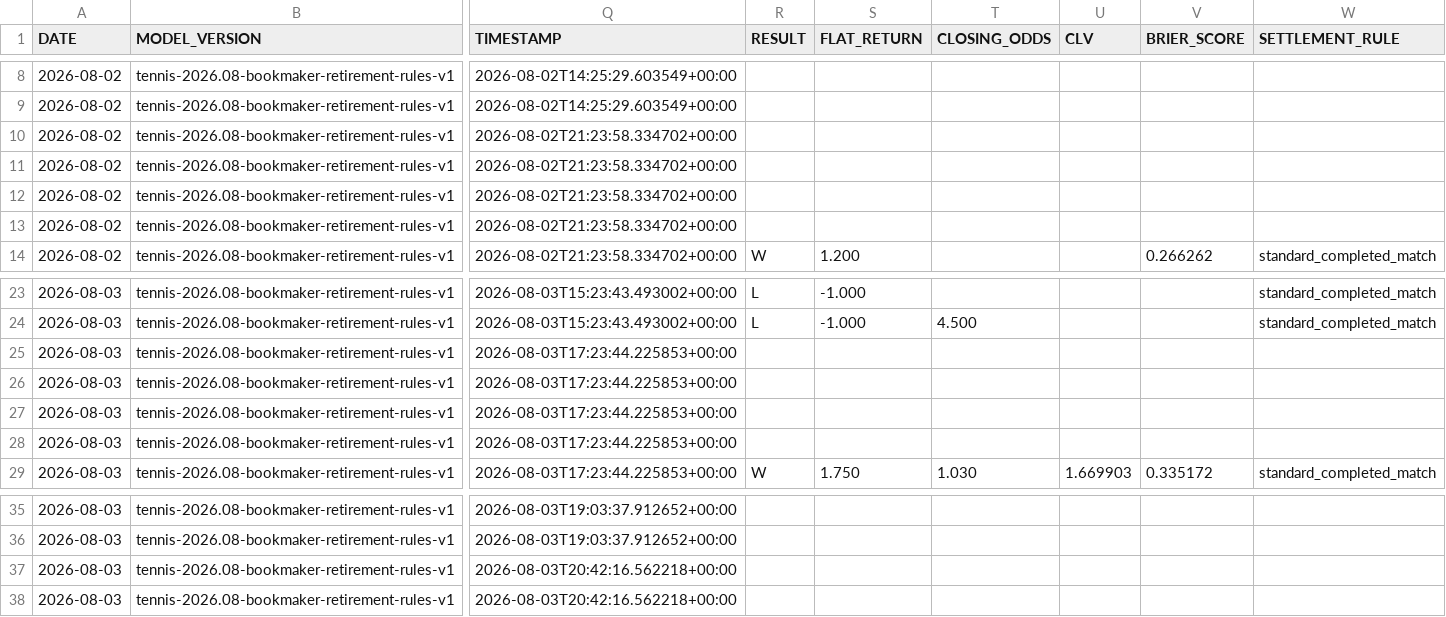
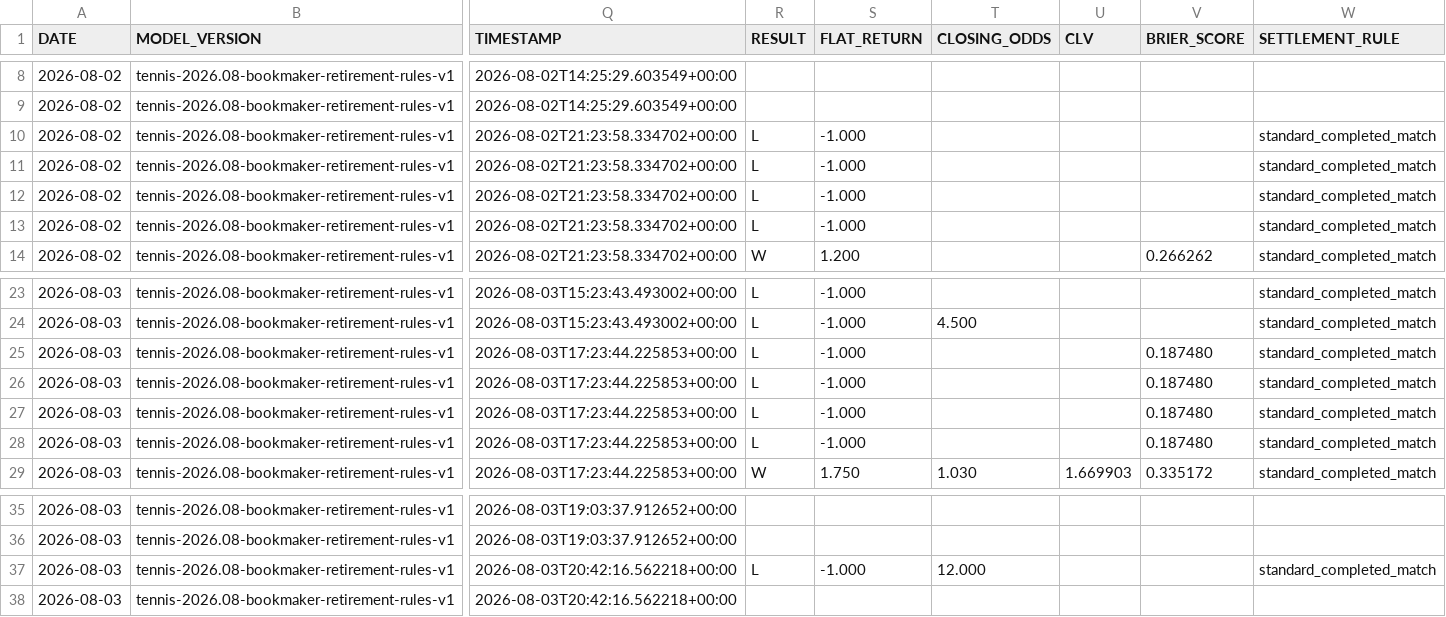
Before and after one commit to AguyfromaTown/betting, a CSV file: counterfactual-log.csv, drawn as a sheet; only a part is shown, gaps mark what is left out; the diff names each change by its address in the sheet, - before the commit and + after, or states it on an @@ line.

```diff
--- a/counterfactual-log.csv
+++ b/counterfactual-log.csv
-R10:R13 (RESULT): (empty)
+R10:R13 (RESULT): L
-S10:S13 (FLAT_RETURN): (empty)
+S10:S13 (FLAT_RETURN): -1.000
-W10:W13 (SETTLEMENT_RULE): (empty)
+W10:W13 (SETTLEMENT_RULE): standard_completed_match
-R25:R28 (RESULT): (empty)
+R25:R28 (RESULT): L
-S25:S28 (FLAT_RETURN): (empty)
+S25:S28 (FLAT_RETURN): -1.000
-V25:V28 (BRIER_SCORE): (empty)
+V25:V28 (BRIER_SCORE): 0.187480
-W25:W28 (SETTLEMENT_RULE): (empty)
+W25:W28 (SETTLEMENT_RULE): standard_completed_match
-R37 (RESULT): (empty)
+R37 (RESULT): L
-S37 (FLAT_RETURN): (empty)
+S37 (FLAT_RETURN): -1.000
-T37 (CLOSING_ODDS): (empty)
+T37 (CLOSING_ODDS): 12.000
-W37 (SETTLEMENT_RULE): (empty)
+W37 (SETTLEMENT_RULE): standard_completed_match
```
Also changed, not shown: source-health-history.csv, 12 other files.
